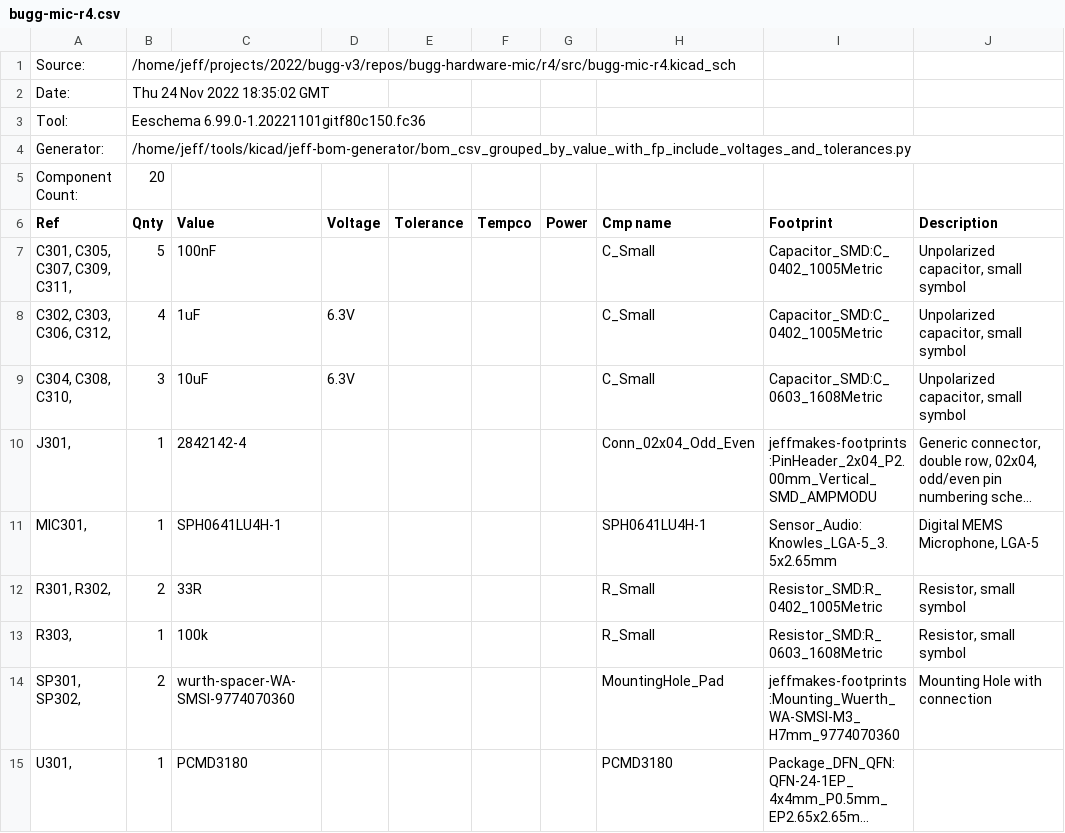
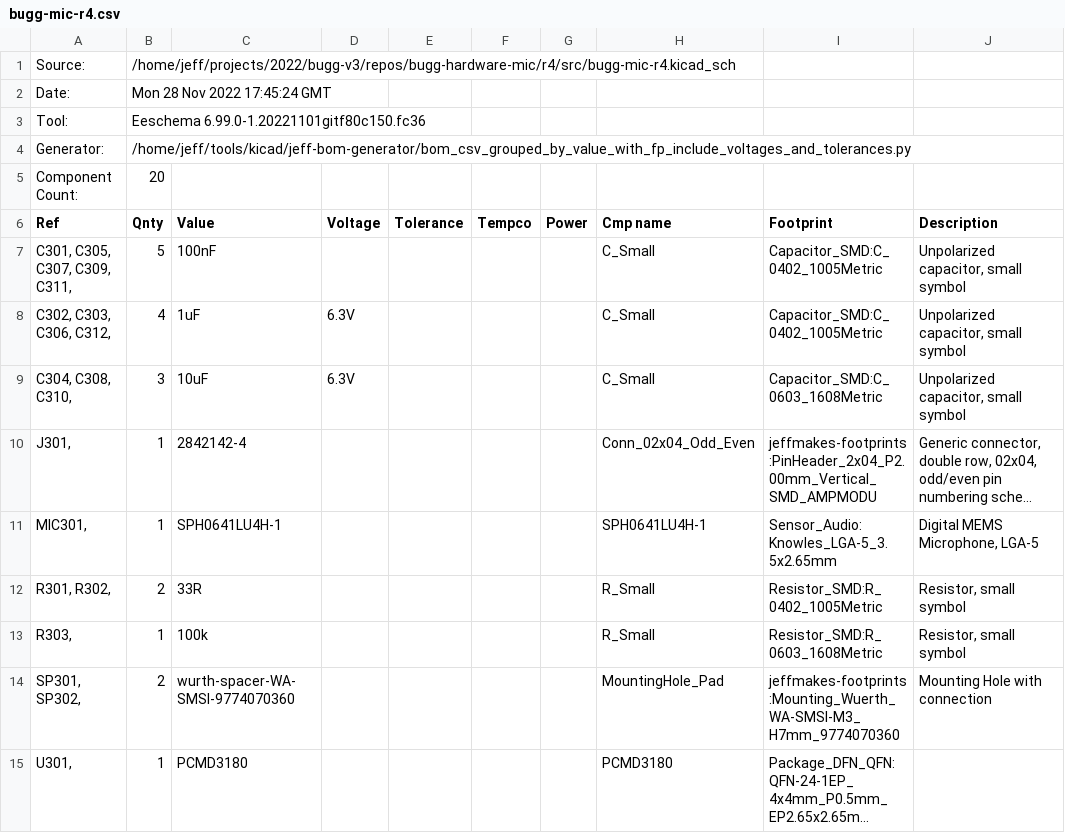
Before and after one commit to bugg-resources/bugg-hardware-mic, a CSV file: r4/build/bugg-mic-r4-bom/bugg-mic-r4.csv, drawn as a sheet; only a part is shown; long unchanged cells end in …; the diff names each change by its address in the sheet, - before the commit and + after, or states it on an @@ line.

```diff
--- a/r4/build/bugg-mic-r4-bom/bugg-mic-r4.csv
+++ b/r4/build/bugg-mic-r4-bom/bugg-mic-r4.csv
-B2 (Qnty): Thu 24 Nov 2022 18:35:02 GMT
+B2 (Qnty): Mon 28 Nov 2022 17:45:24 GMT
```
Also changed, not shown: 1 other file.
